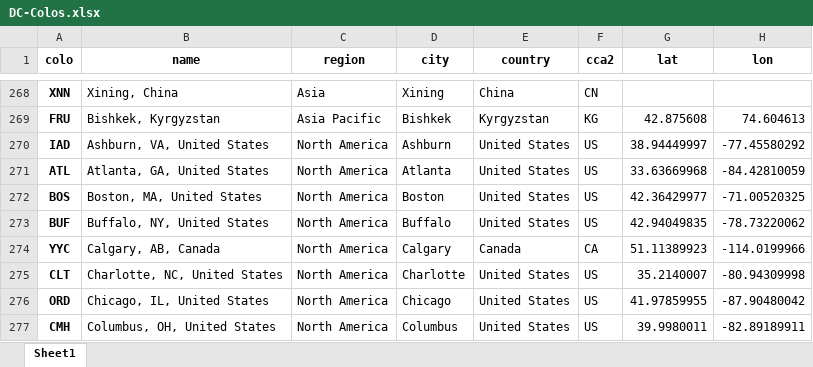
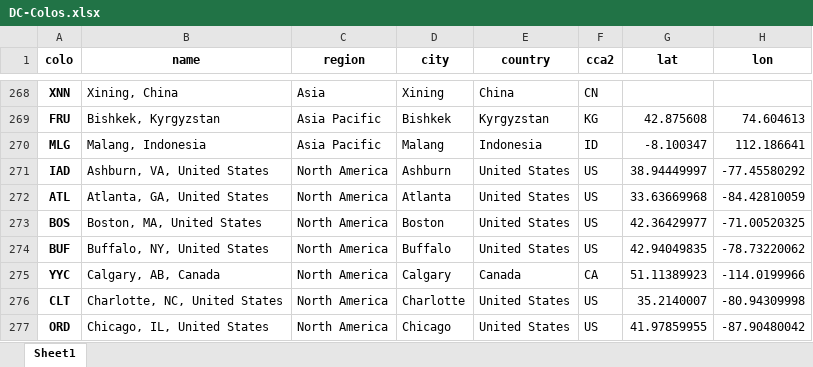
Before and after one commit to adamb/cloudflare-colo-list, an Excel workbook: DC-Colos.xlsx, sheet Sheet1, drawn as a sheet; only a part is shown, gaps mark what is left out; the shorter side is filled out with more unchanged rows; values as stored, in another font and other column widths than the file's, no borders; the diff names each change by its address in the sheet, - before the commit and + after, or states it on an @@ line.

```diff
--- a/DC-Colos.xlsx (sheet Sheet1)
+++ b/DC-Colos.xlsx (sheet Sheet1)
+row 270: MLG | Malang, Indonesia | Asia Pacific | Malang | Indonesia | ID | -8.100347 | 112.186641
```
Also changed, not shown: 3 other files.
